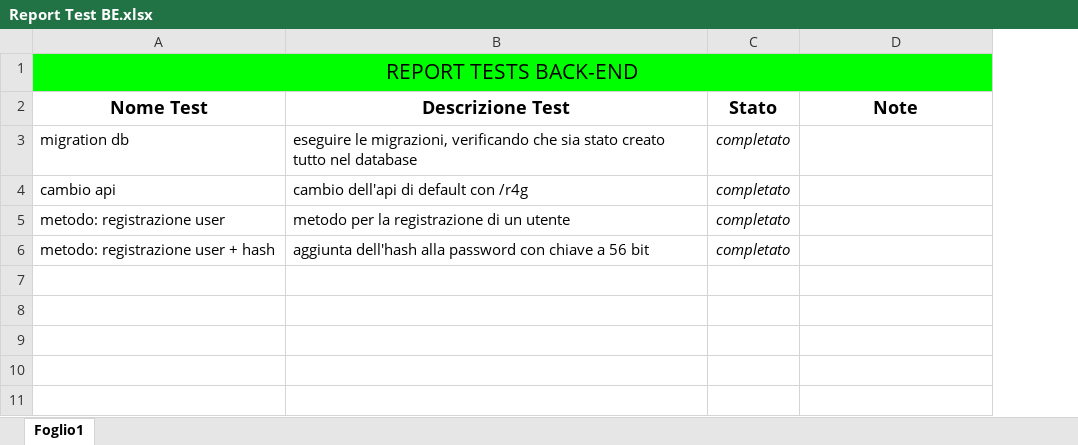
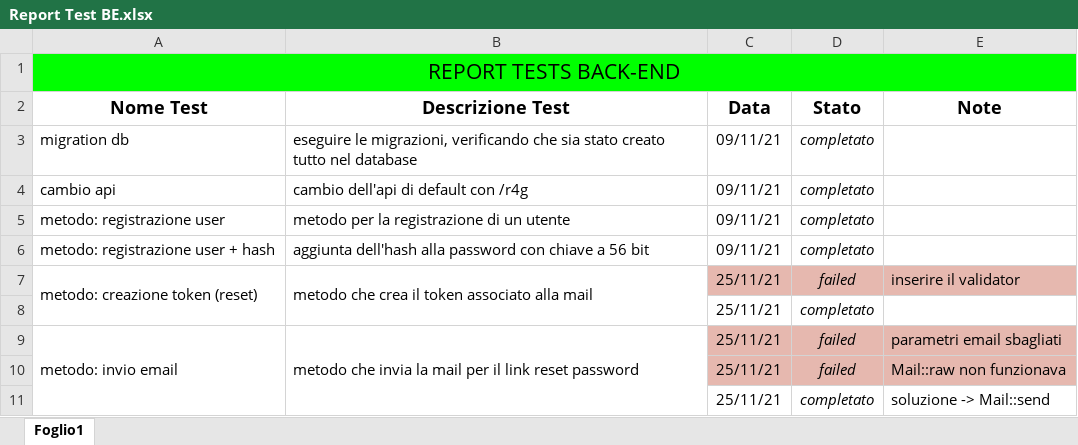
Before and after one commit to ihPax/R4G, an Excel workbook: Report Test BE.xlsx, sheet Foglio1, drawn as a sheet; values as stored, in another font and other column widths than the file's, no borders; charts and pictures not drawn; the diff names each change by its address in the sheet, - before the commit and + after, or states it on an @@ line.

Commit message:
create reset password methods

```diff
--- a/Report Test BE.xlsx (sheet Foglio1)
+++ b/Report Test BE.xlsx (sheet Foglio1)
+column C (Data), rows 3-6: all 09/11/21
+row 7: metodo: creazione token (reset) | metodo che crea il token associato alla mail | 25/11/21 | failed | inserire il validator
+row 8:  |  | 25/11/21 | completato
+row 9: metodo: invio email | metodo che invia la mail per il link reset password | 25/11/21 | failed | parametri email sbagliati
+row 10:  |  | 25/11/21 | failed | Mail::raw non funzionava
+row 11:  |  | 25/11/21 | completato | soluzione -> Mail::send
```
Also changed, not shown: 4 other files.
